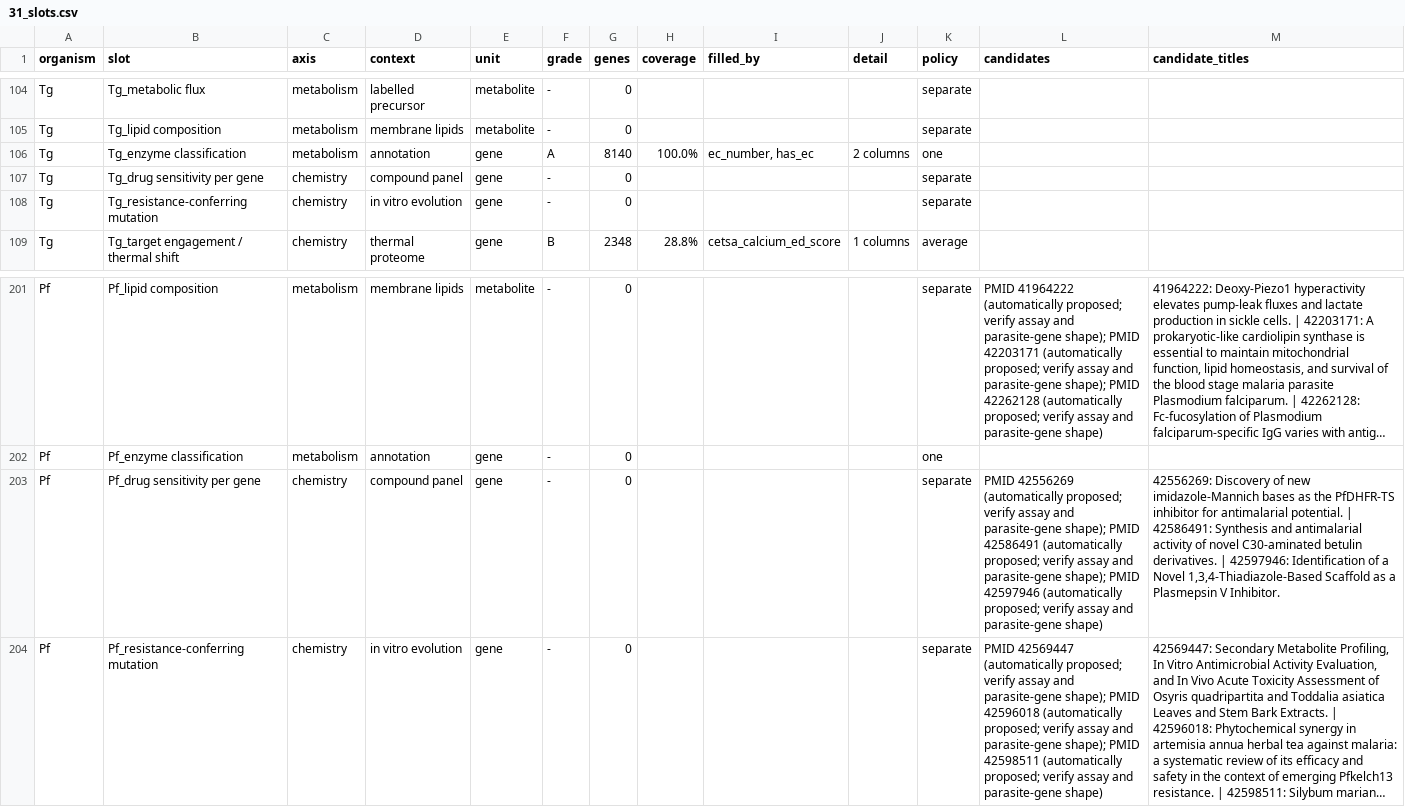
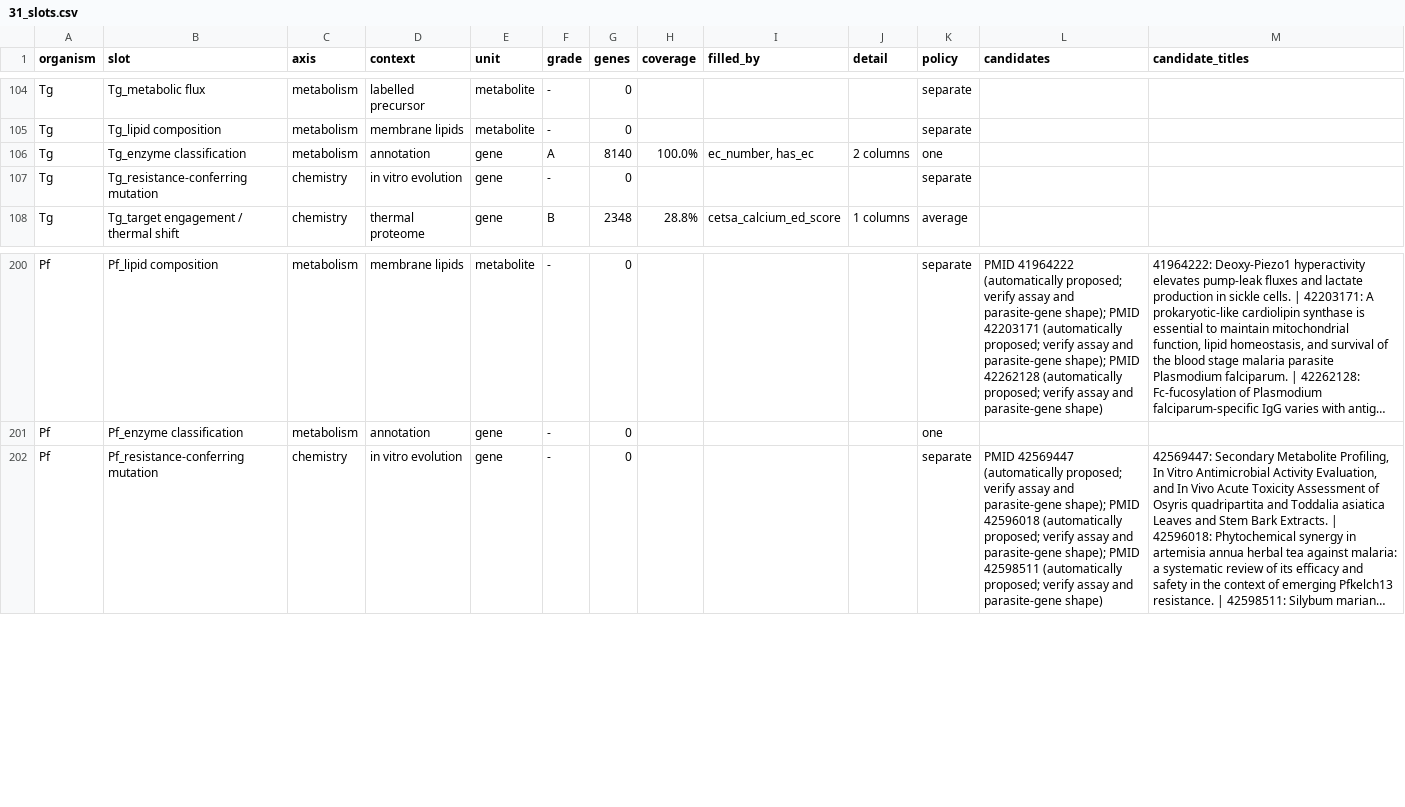
Before and after one commit to EinarOlafsson/starplast, a CSV file: instructions/done/31_slots.csv, drawn as a sheet; only a part is shown, gaps mark what is left out; long unchanged cells end in …; the diff names each change by its address in the sheet, - before the commit and + after, or states it on an @@ line.

Commit message:
Merge two slots that asked one question, and record what was searched for the eight still empty
`drug sensitivity per gene` on the chemistry axis and `drug sensitivity` on the fitness axis asked
the same thing: for each gene, does disrupting it change survival under a compound. Two slots for one
question is leakage of the plainest kind -- whichever got data first would leave the other
permanently and misleadingly empty, and the denominator would count a question twice. The fitness
axis keeps it, because that is what the measurement is. The chemistry axis keeps the two questions
that are genuinely its own.

The eight gene slots still empty are now recorded with WHAT WAS SEARCHED, because empty without that
is indistinguishable from nobody having looked. Four are searched-and-absent in a way that is
unlikely to change soon: there is no Toxoplasma MeRIP-seq, no pulse-SILAC proteome, no genome-wide
chemogenomic screen, and no feline enteric screen. One is worth restating because it looked certain
and was not: GEO returns ZERO Toxoplasma transcriptomes in IFN-gamma macrophages under an organism
filter, and the paper that appeared to be exactly that is Cryptosporidium.

The audit also records what produced the yield, in order: paper supplements through EuropePMC, then
ToxoDB's own search reports, then re-reading data already on disk, then re-asking a refused source a
better question. And the counts that argue for verification -- six sources refused after being read,
four candidates that were the wrong organism, every one of those found by opening the file rather
than by reading the title.

Toxoplasma gene slots: 97 of 105. All units: 105 of 118.

```diff
--- a/instructions/done/31_slots.csv
+++ b/instructions/done/31_slots.csv
-row 107: Tg | Tg_drug sensitivity per gene | chemistry | compound panel | gene | - | 0 |  |  |  | separate
-row 203: Pf | Pf_drug sensitivity per gene | chemistry | compound panel | gene | - | 0 |  |  |  | separate | PMID 42556269 (automatically proposed; verify assay and parasite-gene shape); PMID 42586491 (automatically proposed; verify assay and parasite-gene shape); PMID 42597946 (automatically proposed; verify assay and parasite-gene shape) | 42556269: Discovery of new imidazole-Mannich bases as the PfDHFR-TS inhibitor for antimalarial potential. | 42586491: Synthesis and antimalarial activity of novel C30-aminated betulin derivatives. | 42597946: Identification of a Novel 1,3,4-Thiadiazole-Based Scaffold as a Plasmepsin V Inhibitor.
```
Also changed, not shown: instructions/done/31_slots_plasmodium.csv, instructions/done/31_slots_toxoplasma.csv, 8 other files.
